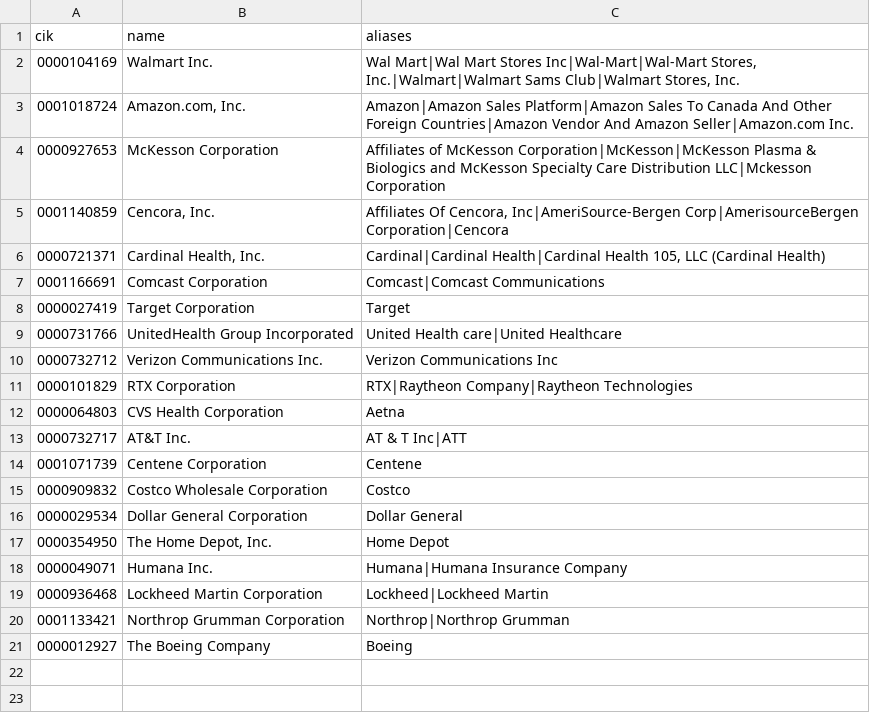
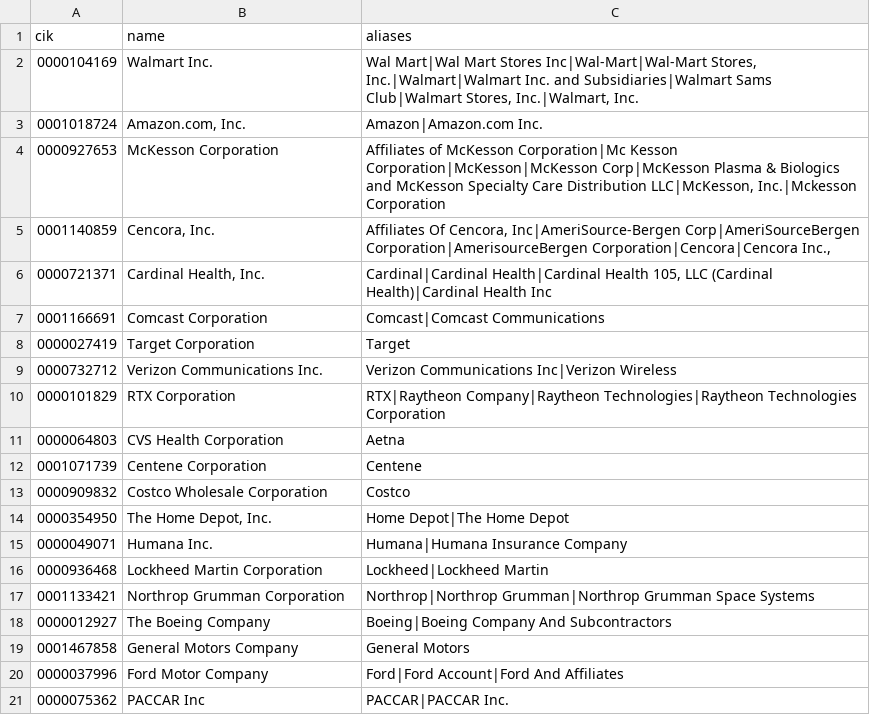
Before and after one commit to nishanth3112/Knock_On_Atlas, a CSV file: data/hubs.csv, drawn as a sheet.

Commit message:
replace three hubs and refresh hub aliases

```diff
--- a/data/hubs.csv
+++ b/data/hubs.csv
@@ -1,21 +1,21 @@
 cik,name,aliases
-0000104169,Walmart Inc.,"Wal Mart|Wal Mart Stores Inc|Wal-Mart|Wal-Mart Stores, Inc.|Walmart|Walmart Sams Club|Walmart Stores, Inc."
-0001018724,"Amazon.com, Inc.",Amazon|Amazon Sales Platform|Amazon Sales To Canada And Other Foreign Countries|Amazon Vendor And Amazon Seller|Amazon.com Inc.
-0000927653,McKesson Corporation,Affiliates of McKesson Corporation|McKesson|McKesson Plasma & Biologics and McKesson Specialty Care Distribution LLC|Mckesson Corporation
-0001140859,"Cencora, Inc.","Affiliates Of Cencora, Inc|AmeriSource-Bergen Corp|AmerisourceBergen Corporation|Cencora"
-0000721371,"Cardinal Health, Inc.","Cardinal|Cardinal Health|Cardinal Health 105, LLC (Cardinal Health)"
+0000104169,Walmart Inc.,"Wal Mart|Wal Mart Stores Inc|Wal-Mart|Wal-Mart Stores, Inc.|Walmart|Walmart Inc. and Subsidiaries|Walmart Sams Club|Walmart Stores, Inc.|Walmart, Inc."
+0001018724,"Amazon.com, Inc.",Amazon|Amazon.com Inc.
+0000927653,McKesson Corporation,"Affiliates of McKesson Corporation|Mc Kesson Corporation|McKesson|McKesson Corp|McKesson Plasma & Biologics and McKesson Specialty Care Distribution LLC|McKesson, Inc.|Mckesson Corporation"
+0001140859,"Cencora, Inc.","Affiliates Of Cencora, Inc|AmeriSource-Bergen Corp|AmeriSourceBergen Corporation|AmerisourceBergen Corporation|Cencora|Cencora Inc.,"
+0000721371,"Cardinal Health, Inc.","Cardinal|Cardinal Health|Cardinal Health 105, LLC (Cardinal Health)|Cardinal Health Inc"
 0001166691,Comcast Corporation,Comcast|Comcast Communications
 0000027419,Target Corporation,Target
-0000731766,UnitedHealth Group Incorporated,United Health care|United Healthcare
-0000732712,Verizon Communications Inc.,Verizon Communications Inc
-0000101829,RTX Corporation,RTX|Raytheon Company|Raytheon Technologies
+0000732712,Verizon Communications Inc.,Verizon Communications Inc|Verizon Wireless
+0000101829,RTX Corporation,RTX|Raytheon Company|Raytheon Technologies|Raytheon Technologies Corporation
 0000064803,CVS Health Corporation,Aetna
-0000732717,AT&T Inc.,AT & T Inc|ATT
 0001071739,Centene Corporation,Centene
 0000909832,Costco Wholesale Corporation,Costco
-0000029534,Dollar General Corporation,Dollar General
-0000354950,"The Home Depot, Inc.",Home Depot
+0000354950,"The Home Depot, Inc.",Home Depot|The Home Depot
 0000049071,Humana Inc.,Humana|Humana Insurance Company
 0000936468,Lockheed Martin Corporation,Lockheed|Lockheed Martin
-0001133421,Northrop Grumman Corporation,Northrop|Northrop Grumman
-0000012927,The Boeing Company,Boeing
+0001133421,Northrop Grumman Corporation,Northrop|Northrop Grumman|Northrop Grumman Space Systems
+0000012927,The Boeing Company,Boeing|Boeing Company And Subcontractors
+0001467858,General Motors Company,General Motors
+0000037996,Ford Motor Company,Ford|Ford Account|Ford And Affiliates
+0000075362,PACCAR Inc,PACCAR|PACCAR Inc.
```
